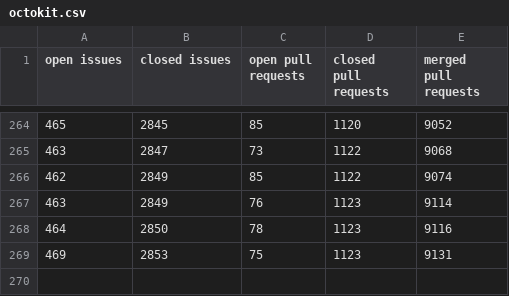
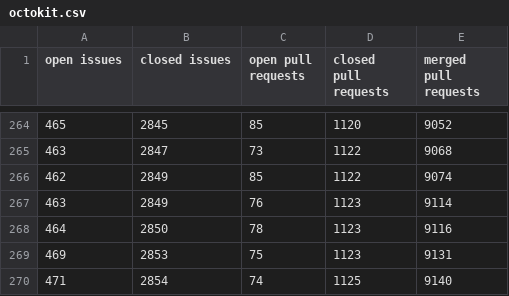
Before and after one commit to gr2m/sandbox, a CSV file: data/octokit.csv, drawn as a sheet; only a part is shown, gaps mark what is left out.

```diff
--- a/data/octokit.csv
+++ b/data/octokit.csv
@@ -269 +269,2 @@ open issues,closed issues,open pull requests,closed pull requests,merged pull re
 469,2853,75,1123,9131
+471,2854,74,1125,9140
```
